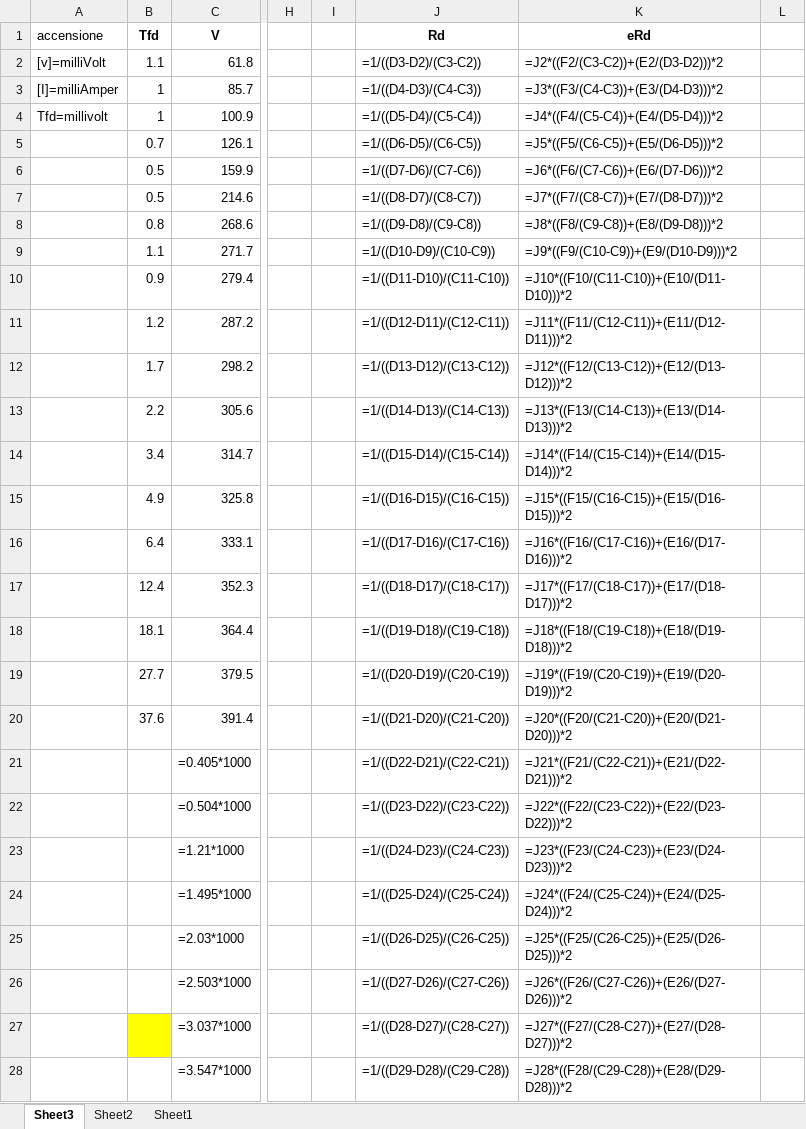
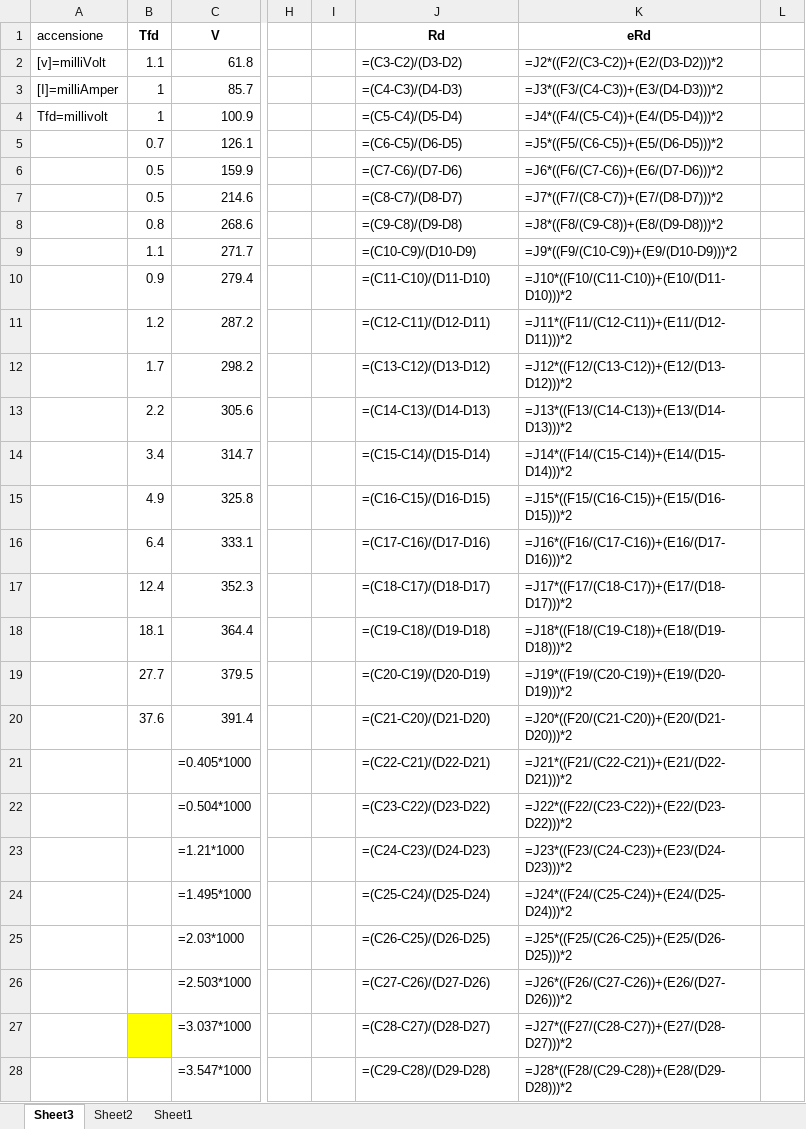
Before and after one commit to mirolo-manuele/LABORATORIO-DI-ELETTROMAGNETISMO, an Excel workbook: relazioni/esperienza_1/curva_voltammetrica/prova1.xlsx, sheet Sheet3, drawn as a sheet; only a part is shown, gaps mark what is left out; values as stored, in another font and other column widths than the file's, no borders; formulas are shown in place of their values; charts and pictures not drawn; the diff covers the shown part only; the diff names each change by its address in the sheet, - before the commit and + after, or states it on an @@ line.

Commit message:
preparazione_prova_20/10

```diff
--- a/relazioni/esperienza_1/curva_voltammetrica/prova1.xlsx (sheet Sheet3)
+++ b/relazioni/esperienza_1/curva_voltammetrica/prova1.xlsx (sheet Sheet3)
-J2 (Rd): =1/((D3-D2)/(C3-C2))
+J2 (Rd): =(C3-C2)/(D3-D2)
-J3 (Rd): =1/((D4-D3)/(C4-C3))
+J3 (Rd): =(C4-C3)/(D4-D3)
-J4 (Rd): =1/((D5-D4)/(C5-C4))
+J4 (Rd): =(C5-C4)/(D5-D4)
-J5 (Rd): =1/((D6-D5)/(C6-C5))
+J5 (Rd): =(C6-C5)/(D6-D5)
-J6 (Rd): =1/((D7-D6)/(C7-C6))
+J6 (Rd): =(C7-C6)/(D7-D6)
-J7 (Rd): =1/((D8-D7)/(C8-C7))
+J7 (Rd): =(C8-C7)/(D8-D7)
-J8 (Rd): =1/((D9-D8)/(C9-C8))
+J8 (Rd): =(C9-C8)/(D9-D8)
-J9 (Rd): =1/((D10-D9)/(C10-C9))
+J9 (Rd): =(C10-C9)/(D10-D9)
-J10 (Rd): =1/((D11-D10)/(C11-C10))
+J10 (Rd): =(C11-C10)/(D11-D10)
-J11 (Rd): =1/((D12-D11)/(C12-C11))
+J11 (Rd): =(C12-C11)/(D12-D11)
-J12 (Rd): =1/((D13-D12)/(C13-C12))
+J12 (Rd): =(C13-C12)/(D13-D12)
-J13 (Rd): =1/((D14-D13)/(C14-C13))
+J13 (Rd): =(C14-C13)/(D14-D13)
-J14 (Rd): =1/((D15-D14)/(C15-C14))
+J14 (Rd): =(C15-C14)/(D15-D14)
-J15 (Rd): =1/((D16-D15)/(C16-C15))
+J15 (Rd): =(C16-C15)/(D16-D15)
-J16 (Rd): =1/((D17-D16)/(C17-C16))
+J16 (Rd): =(C17-C16)/(D17-D16)
-J17 (Rd): =1/((D18-D17)/(C18-C17))
+J17 (Rd): =(C18-C17)/(D18-D17)
-J18 (Rd): =1/((D19-D18)/(C19-C18))
+J18 (Rd): =(C19-C18)/(D19-D18)
-J19 (Rd): =1/((D20-D19)/(C20-C19))
+J19 (Rd): =(C20-C19)/(D20-D19)
-J20 (Rd): =1/((D21-D20)/(C21-C20))
+J20 (Rd): =(C21-C20)/(D21-D20)
-J21 (Rd): =1/((D22-D21)/(C22-C21))
+J21 (Rd): =(C22-C21)/(D22-D21)
-J22 (Rd): =1/((D23-D22)/(C23-C22))
+J22 (Rd): =(C23-C22)/(D23-D22)
-J23 (Rd): =1/((D24-D23)/(C24-C23))
+J23 (Rd): =(C24-C23)/(D24-D23)
-J24 (Rd): =1/((D25-D24)/(C25-C24))
+J24 (Rd): =(C25-C24)/(D25-D24)
-J25 (Rd): =1/((D26-D25)/(C26-C25))
+J25 (Rd): =(C26-C25)/(D26-D25)
-J26 (Rd): =1/((D27-D26)/(C27-C26))
+J26 (Rd): =(C27-C26)/(D27-D26)
-J27 (Rd): =1/((D28-D27)/(C28-C27))
+J27 (Rd): =(C28-C27)/(D28-D27)
-J28 (Rd): =1/((D29-D28)/(C29-C28))
+J28 (Rd): =(C29-C28)/(D29-D28)
```
Also changed, not shown: 26 edited cells elsewhere in this sheet, charts or pictures, 10 other files.
